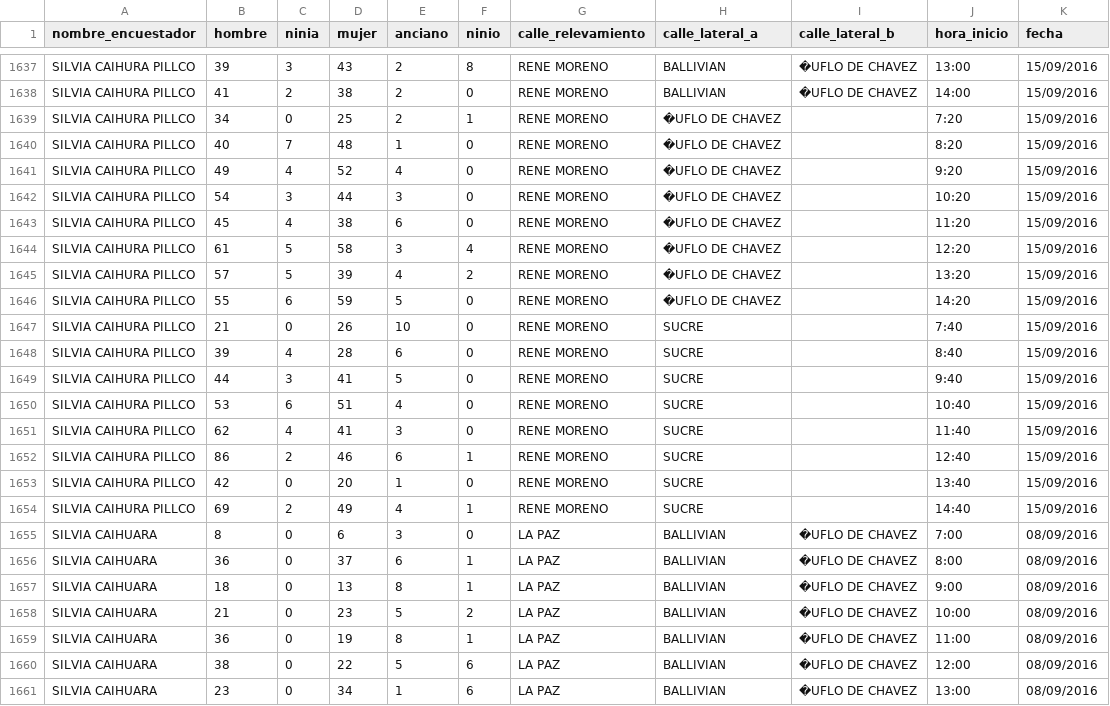
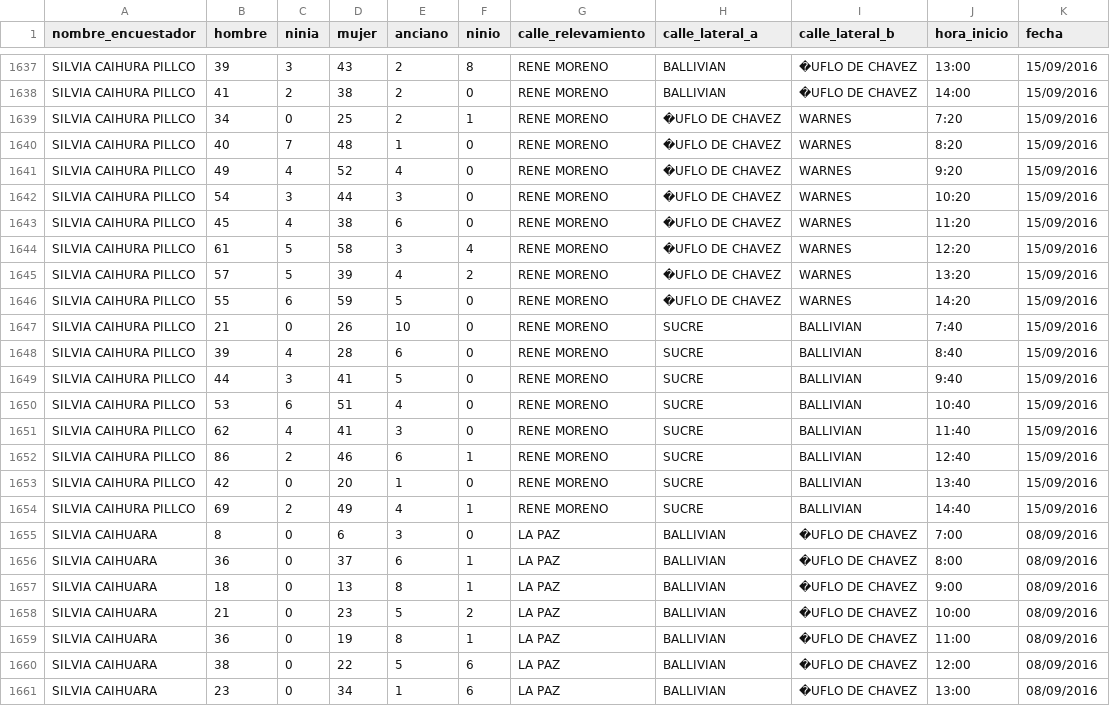
Before and after one commit to svjchrysler/restfullv2, a CSV file: personas.csv, drawn as a sheet; only a part is shown, gaps mark what is left out; the diff names each change by its address in the sheet, - before the commit and + after, or states it on an @@ line.

Commit message:
change file csv personas.csv

```diff
--- a/personas.csv
+++ b/personas.csv
-I1639:I1646 (calle_lateral_b): (empty)
+I1639:I1646 (calle_lateral_b): WARNES
-I1647:I1654 (calle_lateral_b): (empty)
+I1647:I1654 (calle_lateral_b): BALLIVIAN
```
